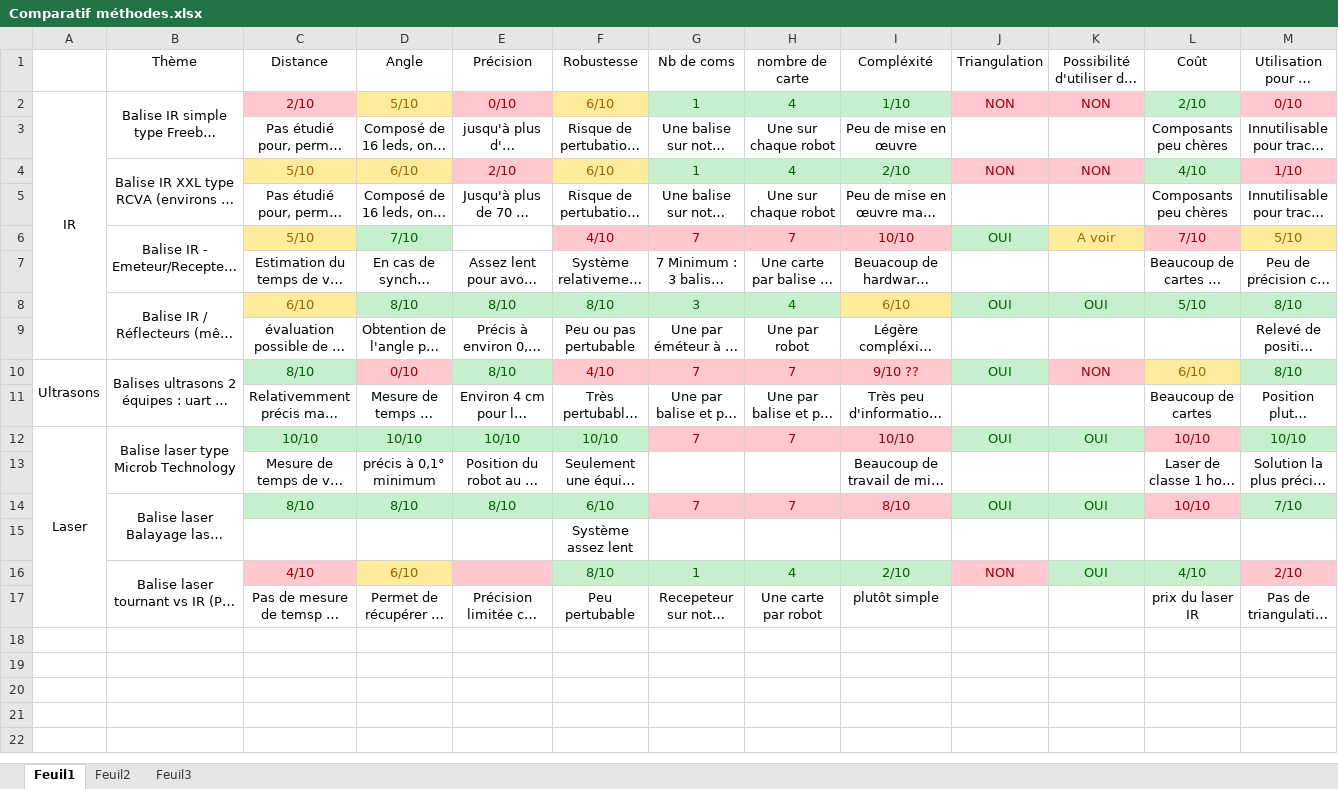
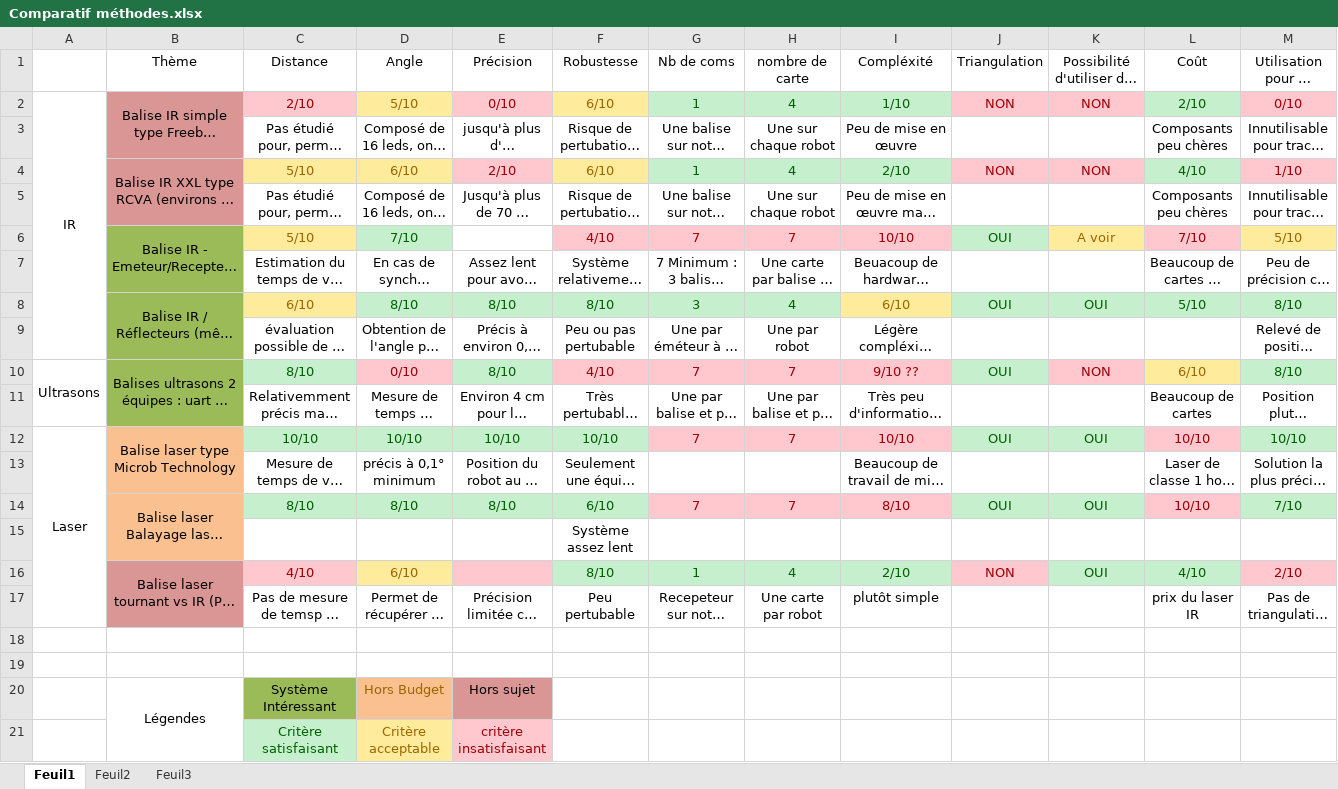
Before and after one commit to kaostheory78/Projet-Balise, an Excel workbook: rapports/Comparatif méthodes.xlsx, sheet Feuil1, drawn as a sheet; long unchanged cells end in …; values as stored, in another font and other column widths than the file's, no borders; conditional formats not drawn; the diff names each change by its address in the sheet, - before the commit and + after, or states it on an @@ line.

```diff
--- a/rapports/Comparatif méthodes.xlsx (sheet Feuil1)
+++ b/rapports/Comparatif méthodes.xlsx (sheet Feuil1)
-B2:B5 fill: none
+B2:B5 fill: #D99694
-B6:B11 fill: none
+B6:B11 fill: #9BBB59
-B12:B15 fill: none
+B12:B15 fill: #FAC090
-B16:B17 fill: none
+B16:B17 fill: #D99694
+row 18: (empty)
+row 19: (empty)
+row 20:  | Légendes | Système Intéressant | Hors Budget | Hors sujet
+row 21:  |  | Critère satisfaisant | Critère acceptable | critère insatisfaisant
```
Also changed, not shown: 8 other files.
